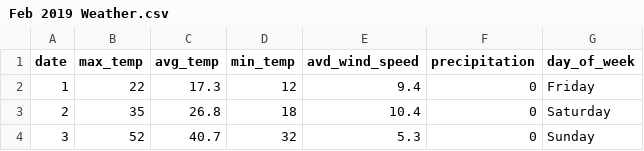
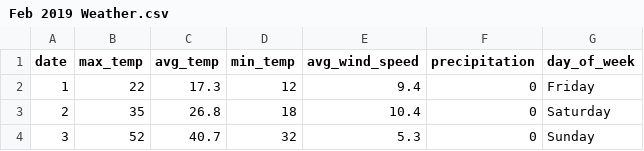
Before and after one commit to Zach-Karlin/MLproject, a CSV file: Feb 2019 Weather.csv, drawn as a sheet; only a part is shown.

Commit message:
Add files via upload

```diff
--- a/Feb 2019 Weather.csv
+++ b/Feb 2019 Weather.csv
@@ -1,2 +1,2 @@
-date,max_temp,avg_temp,min_temp,avd_wind_speed,precipitation,day_of_week
+date,max_temp,avg_temp,min_temp,avg_wind_speed,precipitation,day_of_week
 1,22,17.3,12,9.4,0,Friday
```
